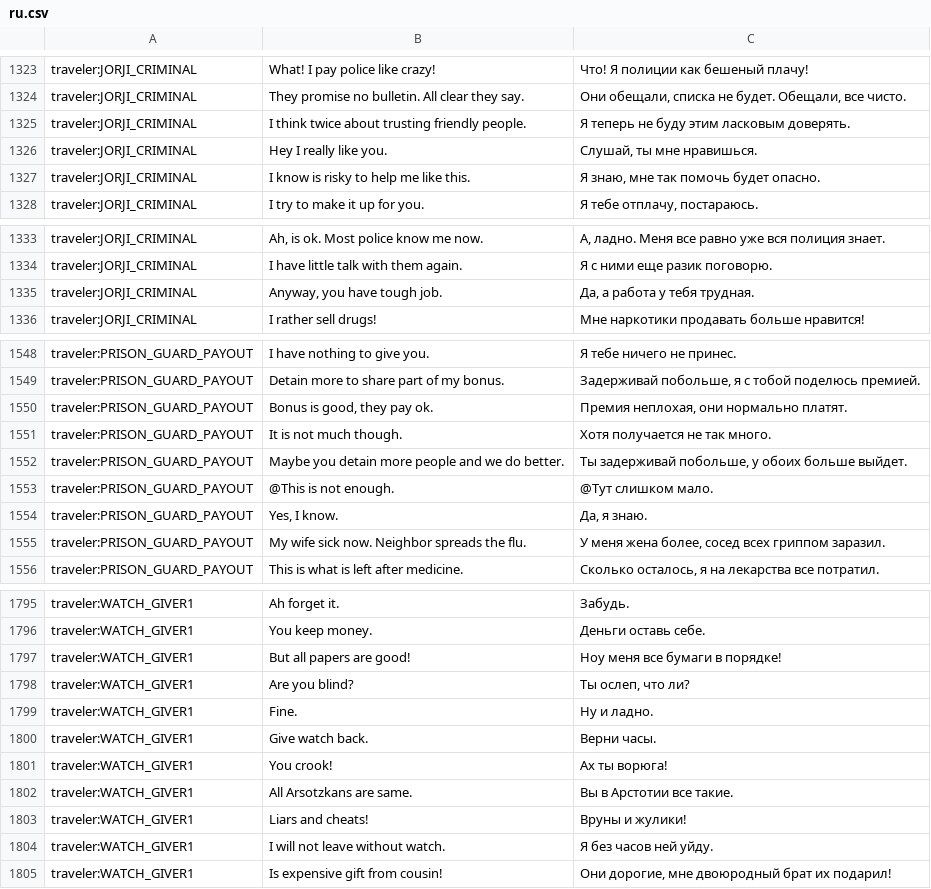
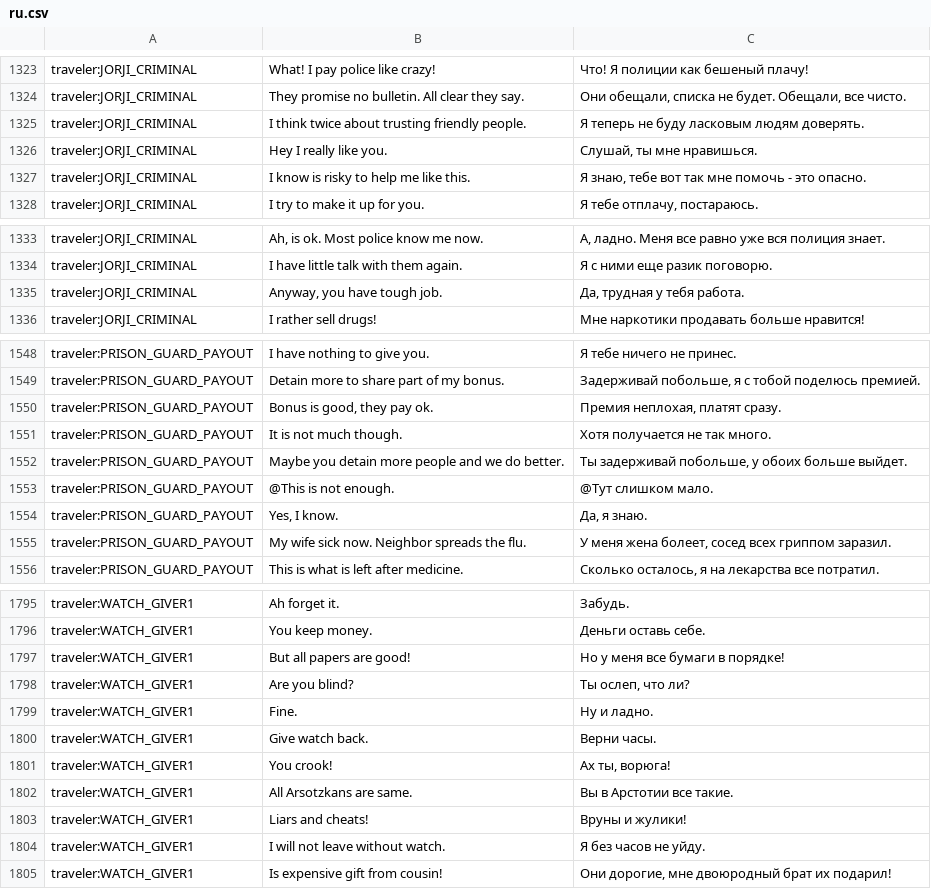
Before and after one commit to PapersPleaseLoc/Loc, a CSV file: ru.csv, drawn as a sheet; only a part is shown, gaps mark what is left out; the diff covers the shown part only; the diff names each change by its address in the sheet, - before the commit and + after, or states it on an @@ line.

```diff
--- a/ru.csv
+++ b/ru.csv
-C1325: Я теперь не буду этим ласковым доверять.
+C1325: Я теперь не буду ласковым людям доверять.
-C1327: Я знаю, мне так помочь будет опасно.
+C1327: Я знаю, тебе вот так мне помочь - это опасно.
-C1335: Да, а работа у тебя трудная.
+C1335: Да, трудная у тебя работа.
-C1550: Премия неплохая, они нормально платят.
+C1550: Премия неплохая, платят сразу.
-C1555: …меня жена более, сосед всех…
+C1555: …меня жена болеет, сосед всех…
-C1797: Ноу меня все бумаги в порядке!
+C1797: Но у меня все бумаги в порядке!
-C1801: Ах ты ворюга!
+C1801: Ах ты, ворюга!
-C1804: Я без часов ней уйду.
+C1804: Я без часов не уйду.
```
Also changed, not shown: 30 edited cells elsewhere in this file.
